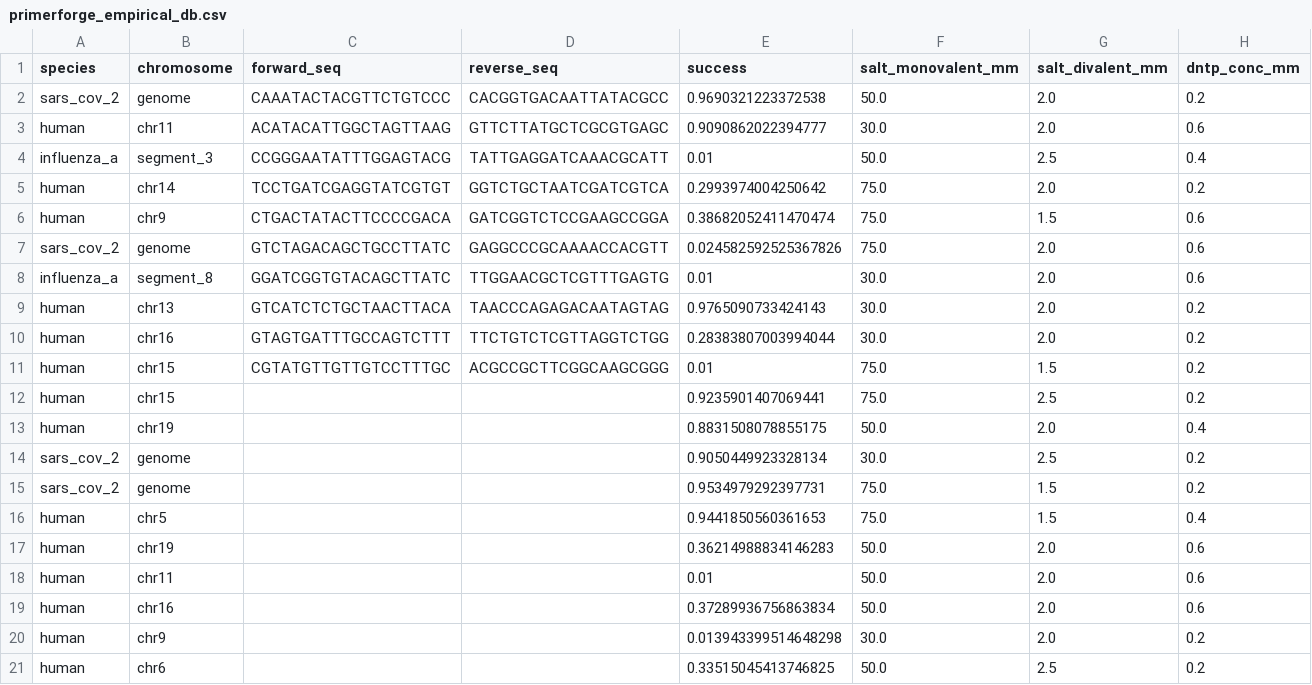
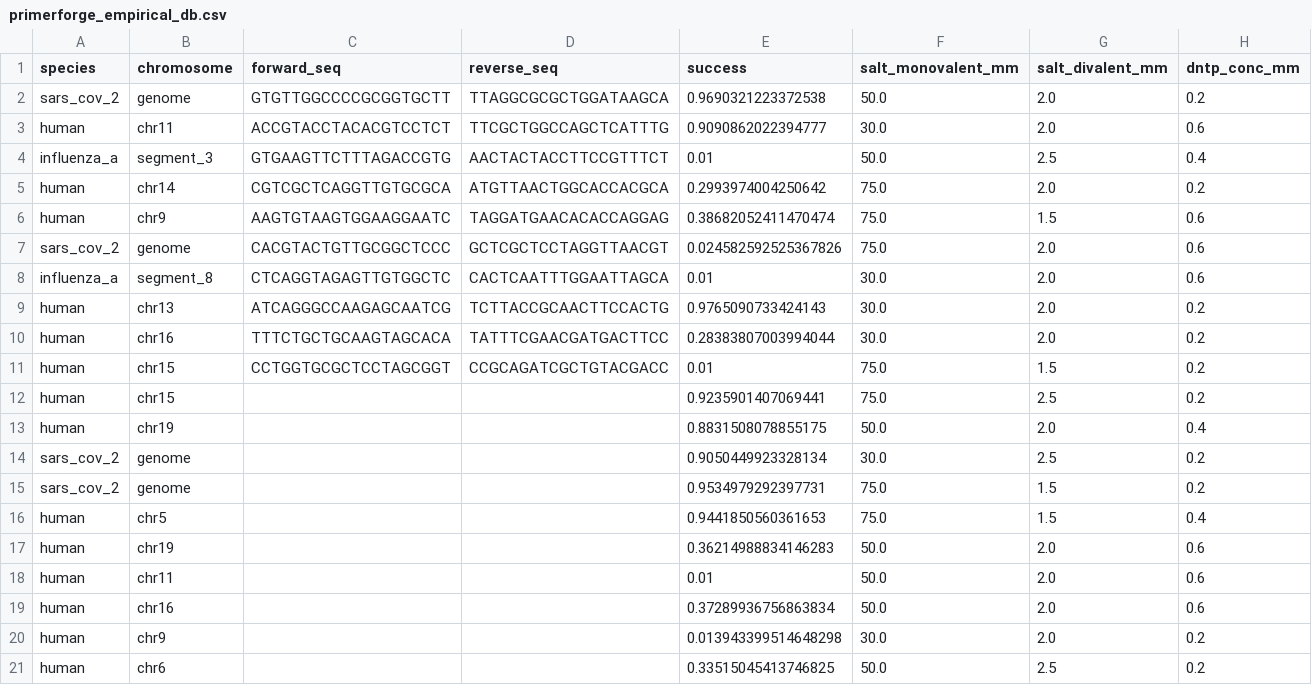
Before and after one commit to Rashidmstar12/PrimerForge, a CSV file: data/primerforge_empirical_db.csv, drawn as a sheet; only a part is shown; the diff names each change by its address in the sheet, - before the commit and + after, or states it on an @@ line.

```diff
--- a/data/primerforge_empirical_db.csv
+++ b/data/primerforge_empirical_db.csv
-C2 (forward_seq): CAAATACTACGTTCTGTCCC
+C2 (forward_seq): GTGTTGGCCCCGCGGTGCTT
-D2 (reverse_seq): CACGGTGACAATTATACGCC
+D2 (reverse_seq): TTAGGCGCGCTGGATAAGCA
-C3 (forward_seq): ACATACATTGGCTAGTTAAG
+C3 (forward_seq): ACCGTACCTACACGTCCTCT
-D3 (reverse_seq): GTTCTTATGCTCGCGTGAGC
+D3 (reverse_seq): TTCGCTGGCCAGCTCATTTG
-C4 (forward_seq): CCGGGAATATTTGGAGTACG
+C4 (forward_seq): GTGAAGTTCTTTAGACCGTG
-D4 (reverse_seq): TATTGAGGATCAAACGCATT
+D4 (reverse_seq): AACTACTACCTTCCGTTTCT
-C5 (forward_seq): TCCTGATCGAGGTATCGTGT
+C5 (forward_seq): CGTCGCTCAGGTTGTGCGCA
-D5 (reverse_seq): GGTCTGCTAATCGATCGTCA
+D5 (reverse_seq): ATGTTAACTGGCACCACGCA
-C6 (forward_seq): CTGACTATACTTCCCCGACA
+C6 (forward_seq): AAGTGTAAGTGGAAGGAATC
-D6 (reverse_seq): GATCGGTCTCCGAAGCCGGA
+D6 (reverse_seq): TAGGATGAACACACCAGGAG
-C7 (forward_seq): GTCTAGACAGCTGCCTTATC
+C7 (forward_seq): CACGTACTGTTGCGGCTCCC
-D7 (reverse_seq): GAGGCCCGCAAAACCACGTT
+D7 (reverse_seq): GCTCGCTCCTAGGTTAACGT
-C8 (forward_seq): GGATCGGTGTACAGCTTATC
+C8 (forward_seq): CTCAGGTAGAGTTGTGGCTC
-D8 (reverse_seq): TTGGAACGCTCGTTTGAGTG
+D8 (reverse_seq): CACTCAATTTGGAATTAGCA
-C9 (forward_seq): GTCATCTCTGCTAACTTACA
+C9 (forward_seq): ATCAGGGCCAAGAGCAATCG
-D9 (reverse_seq): TAACCCAGAGACAATAGTAG
+D9 (reverse_seq): TCTTACCGCAACTTCCACTG
-C10 (forward_seq): GTAGTGATTTGCCAGTCTTT
+C10 (forward_seq): TTTCTGCTGCAAGTAGCACA
-D10 (reverse_seq): TTCTGTCTCGTTAGGTCTGG
+D10 (reverse_seq): TATTTCGAACGATGACTTCC
-C11 (forward_seq): CGTATGTTGTTGTCCTTTGC
+C11 (forward_seq): CCTGGTGCGCTCCTAGCGGT
-D11 (reverse_seq): ACGCCGCTTCGGCAAGCGGG
+D11 (reverse_seq): CCGCAGATCGCTGTACGACC
```
Also changed, not shown: 46 other files.
